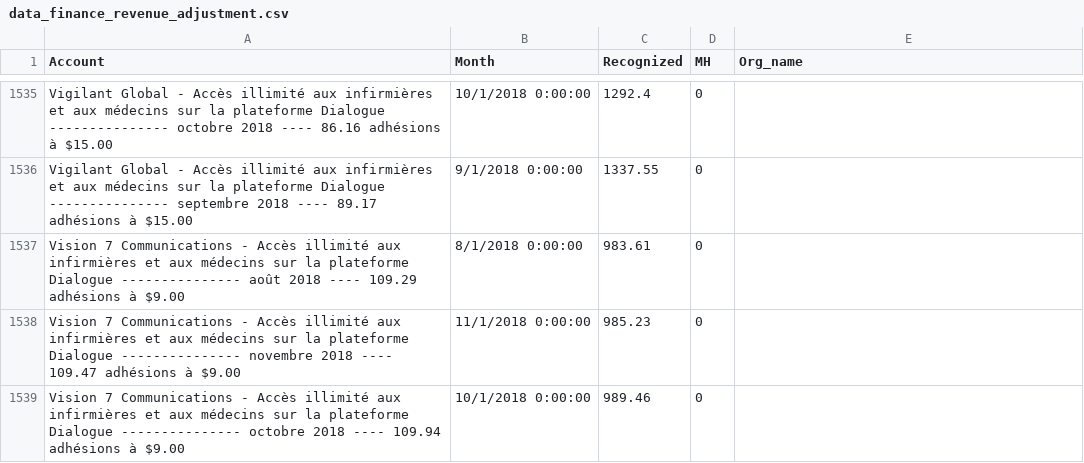
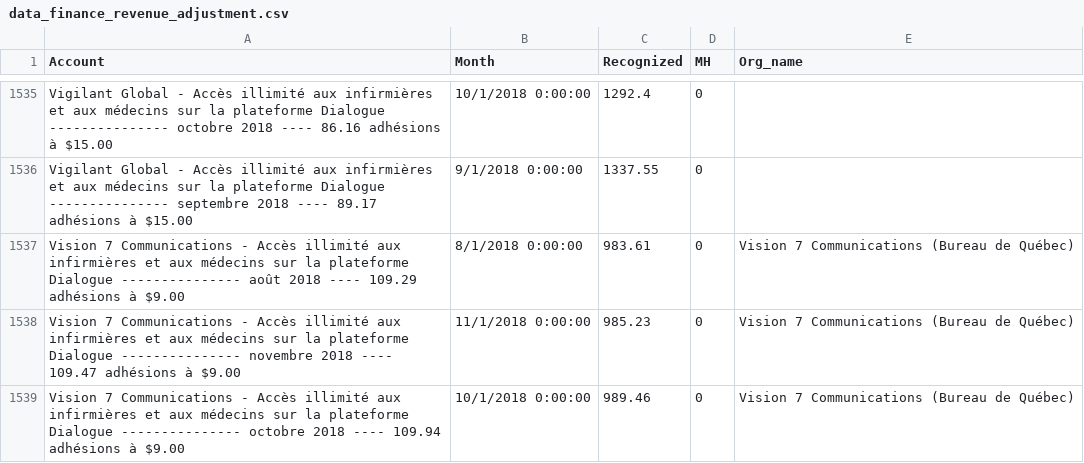
Before and after one commit to dialoguemd/tap-hubspot, a CSV file: data/data_finance_revenue_adjustment.csv, drawn as a sheet; only a part is shown, gaps mark what is left out; the diff covers the shown part only.

```diff
--- a/data/data_finance_revenue_adjustment.csv
+++ b/data/data_finance_revenue_adjustment.csv
@@ -1767,4 +1767,4 @@ Vigilant Global - Accès illimité aux infirmières et aux médecins sur la plat
 Vigilant Global - Accès illimité aux infirmières et aux médecins sur la plateforme Dialogue --------------- septembre 2018 ---- 89.17 adhésions à $15.00,9/1/2018 0:00:00,1337.55,0,
-Vision 7 Communications - Accès illimité aux infirmières et aux médecins sur la plateforme Dialogue --------------- août 2018 ---- 109.29 adhésions à $9.00,8/1/2018 0:00:00,983.61,0,
-Vision 7 Communications - Accès illimité aux infirmières et aux médecins sur la plateforme Dialogue --------------- novembre 2018 ---- 109.47 adhésions à $9.00,11/1/2018 0:00:00,985.23,0,
-Vision 7 Communications - Accès illimité aux infirmières et aux médecins sur la plateforme Dialogue --------------- octobre 2018 ---- 109.94 adhésions à $9.00,10/1/2018 0:00:00,989.46,0,
+Vision 7 Communications - Accès illimité aux infirmières et aux médecins sur la plateforme Dialogue --------------- août 2018 ---- 109.29 adhésions à $9.00,8/1/2018 0:00:00,983.61,0,Vision 7 Communications (Bureau de Québec)
+Vision 7 Communications - Accès illimité aux infirmières et aux médecins sur la plateforme Dialogue --------------- novembre 2018 ---- 109.47 adhésions à $9.00,11/1/2018 0:00:00,985.23,0,Vision 7 Communications (Bureau de Québec)
+Vision 7 Communications - Accès illimité aux infirmières et aux médecins sur la plateforme Dialogue --------------- octobre 2018 ---- 109.94 adhésions à $9.00,10/1/2018 0:00:00,989.46,0,Vision 7 Communications (Bureau de Québec)
```
Also changed, not shown: 56 edited cells elsewhere in this file, 3 other files.
